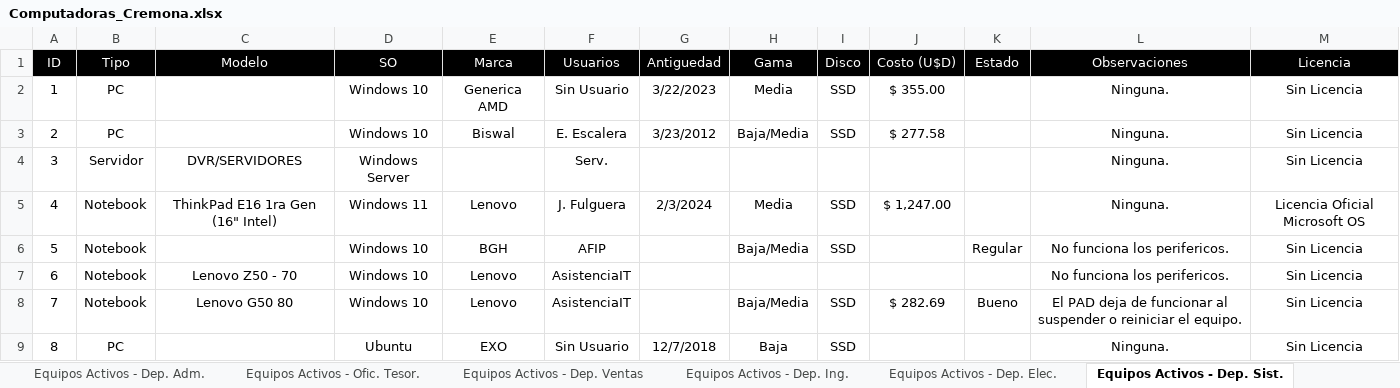
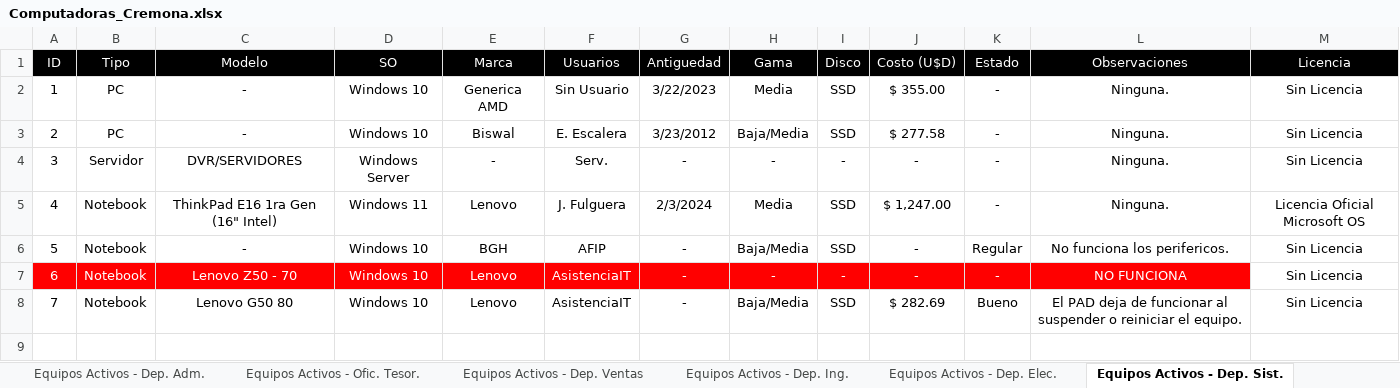
Before and after one commit to joacosedran/AutomaticLabelPrint, an Excel workbook: Excel/Computadoras_Cremona.xlsx, sheet Equipos Activos - Dep. Sist., drawn as a sheet; values as stored, in another font and other column widths than the file's, no borders; conditional formats and table styles not drawn; the diff names each change by its address in the sheet, - before the commit and + after, or states it on an @@ line.

```diff
--- a/Excel/Computadoras_Cremona.xlsx (sheet Equipos Activos - Dep. Sist.)
+++ b/Excel/Computadoras_Cremona.xlsx (sheet Equipos Activos - Dep. Sist.)
-C2:C3 (Modelo): (empty)
+C2:C3 (Modelo): -
-K2:K5 (Estado): (empty)
+K2:K5 (Estado): -
-E4 (Marca): (empty)
+E4 (Marca): -
-G4 (Antiguedad): (empty)
+G4 (Antiguedad): -
-H4 (Gama): (empty)
+H4 (Gama): -
-I4 (Disco): (empty)
+I4 (Disco): -
-J4 (Costo (U$D)): (empty)
+J4 (Costo (U$D)): -
-C6 (Modelo): (empty)
+C6 (Modelo): -
-G6:G8 (Antiguedad): (empty)
+G6:G8 (Antiguedad): -
-J6:J7 (Costo (U$D)): (empty)
+J6:J7 (Costo (U$D)): -
-A7:L7 fill: none
+A7:L7 fill: #FF0000
-A7:F7 text colour: black
+A7:F7 text colour: #FFFFFF
-H7 (Gama): (empty)
+H7 (Gama): -
-I7 (Disco): (empty)
+I7 (Disco): -
-K7 (Estado): (empty)
+K7 (Estado): -
-L7 (Observaciones): No funciona los perifericos.
+L7 (Observaciones): NO FUNCIONA
-L7 text colour: black
+L7 text colour: #FFFFFF
-row 9: 8 | PC |  | Ubuntu | EXO | Sin Usuario | 12/7/2018 | Baja | SSD |  |  | Ninguna. | Sin Licencia
```
Also changed, not shown: sheet Equipos Activos - Total Cremona, sheet Equipos Activos - Dep. Prod., sheet Equipos Activos - Dep. Adm., sheet Equipos Activos - Dep. Ing., sheet Equipos Activos - Dep. Ventas, sheet Equipos Activos - Dep. Elec., 3 more sheets, 13 other files.
